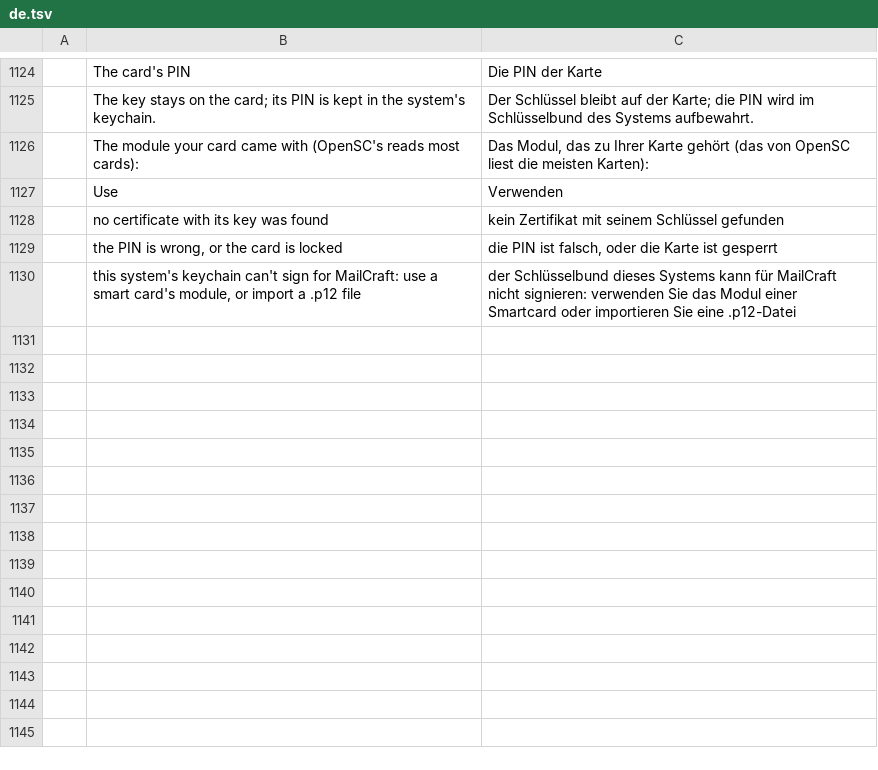
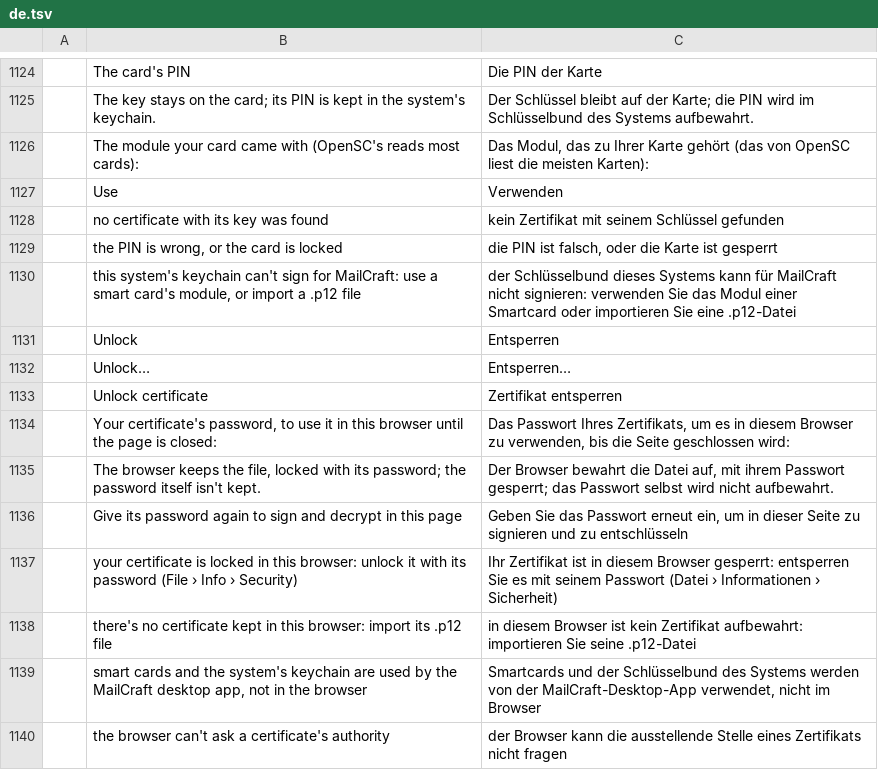
Before and after one commit to ZIDAN44/mailcraft, a TSV file: crates/ui-egui/src/i18n/de.tsv, drawn as a sheet; only a part is shown, gaps mark what is left out; the diff names each change by its address in the sheet, - before the commit and + after, or states it on an @@ line.

```diff
--- a/crates/ui-egui/src/i18n/de.tsv
+++ b/crates/ui-egui/src/i18n/de.tsv
+row 1131:  | Unlock | Entsperren
+row 1132:  | Unlock… | Entsperren…
+row 1133:  | Unlock certificate | Zertifikat entsperren
+row 1134:  | Your certificate's password, to use it in this browser until the page is closed: | Das Passwort Ihres Zertifikats, um es in diesem Browser zu verwenden, bis die Seite geschlossen wird:
+row 1135:  | The browser keeps the file, locked with its password; the password itself isn't kept. | Der Browser bewahrt die Datei auf, mit ihrem Passwort gesperrt; das Passwort selbst wird nicht aufbewahrt.
+row 1136:  | Give its password again to sign and decrypt in this page | Geben Sie das Passwort erneut ein, um in dieser Seite zu signieren und zu entschlüsseln
+row 1137:  | your certificate is locked in this browser: unlock it with its password (File › Info › Security) | Ihr Zertifikat ist in diesem Browser gesperrt: entsperren Sie es mit seinem Passwort (Datei › Informationen › Sicherheit)
+row 1138:  | there's no certificate kept in this browser: import its .p12 file | in diesem Browser ist kein Zertifikat aufbewahrt: importieren Sie seine .p12-Datei
+row 1139:  | smart cards and the system's keychain are used by the MailCraft desktop app, not in the browser | Smartcards und der Schlüsselbund des Systems werden von der MailCraft-Desktop-App verwendet, nicht im Browser
+row 1140:  | the browser can't ask a certificate's authority | der Browser kann die ausstellende Stelle eines Zertifikats nicht fragen
```
Also changed, not shown: crates/ui-egui/src/i18n/ar.tsv, crates/ui-egui/src/i18n/fr.tsv, 28 other files.
